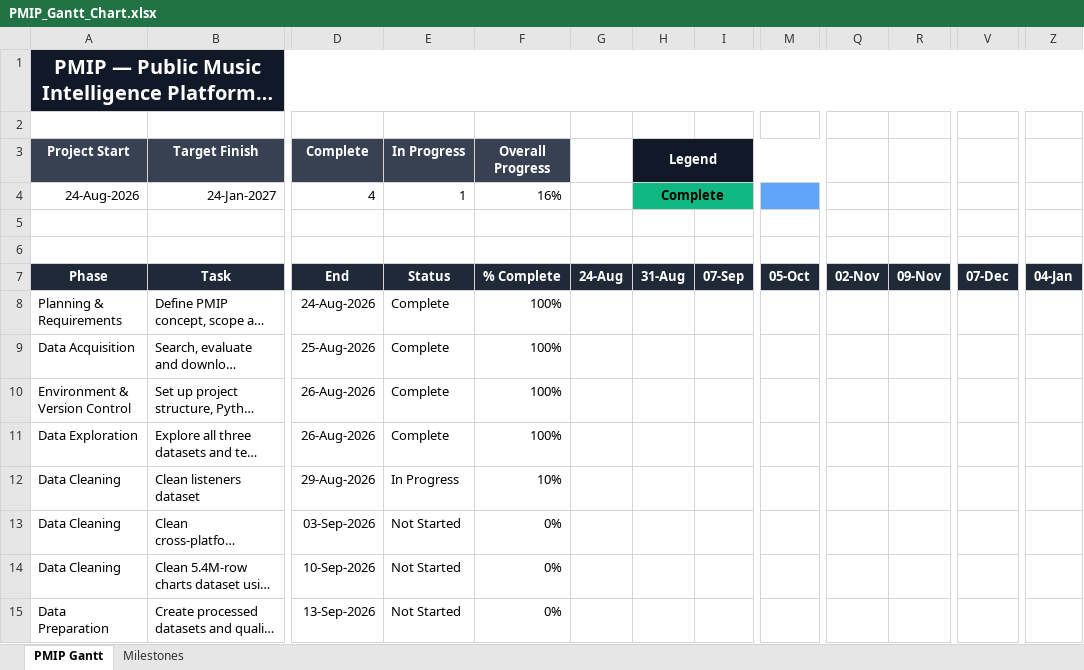
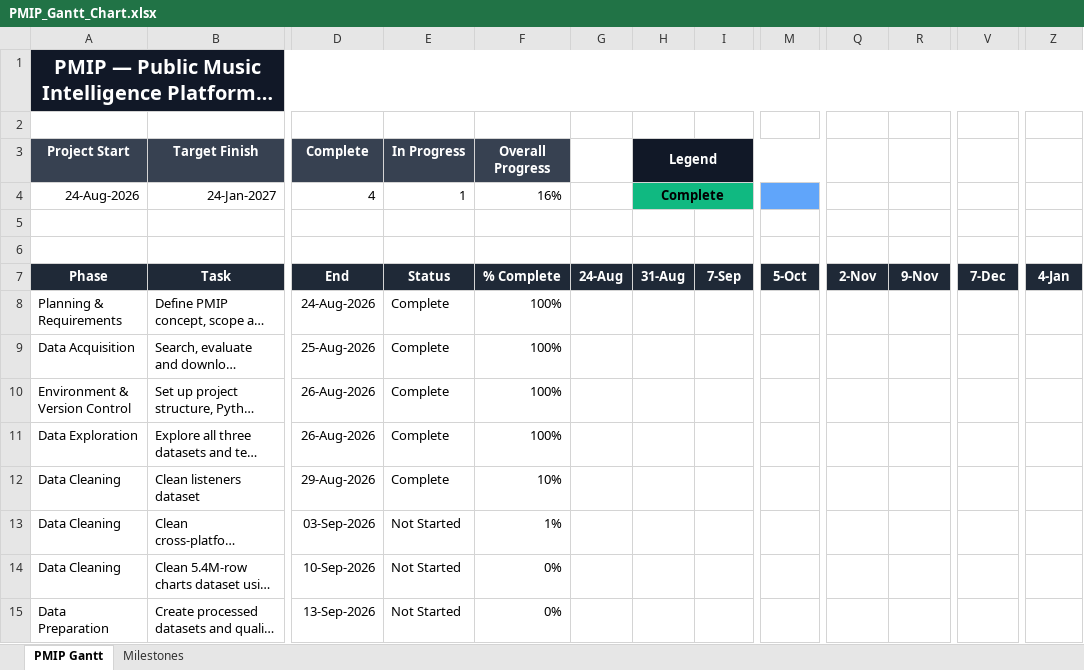
Before and after one commit to ricchiebear/PMIP, an Excel workbook: PMIP_Gantt_Chart.xlsx, sheet PMIP Gantt, drawn as a sheet; only a part is shown, gaps mark what is left out; long unchanged cells end in …; values as stored, in another font and other column widths than the file's, no borders; conditional formats not drawn; the diff names each change by its address in the sheet, - before the commit and + after, or states it on an @@ line.

Commit message:
Complete data integration pipeline

```diff
--- a/PMIP_Gantt_Chart.xlsx (sheet PMIP Gantt)
+++ b/PMIP_Gantt_Chart.xlsx (sheet PMIP Gantt)
-I7: 07-Sep
+I7: 7-Sep
-M7: 05-Oct
+M7: 5-Oct
-Q7: 02-Nov
+Q7: 2-Nov
-R7: 09-Nov
+R7: 9-Nov
-V7: 07-Dec
+V7: 7-Dec
-Z7: 04-Jan
+Z7: 4-Jan
-E12 (In Progress): In Progress
+E12 (In Progress): Complete
-F13 (Overall Progress): 0%
+F13 (Overall Progress): 1%
```
Also changed, not shown: 2 other files.
